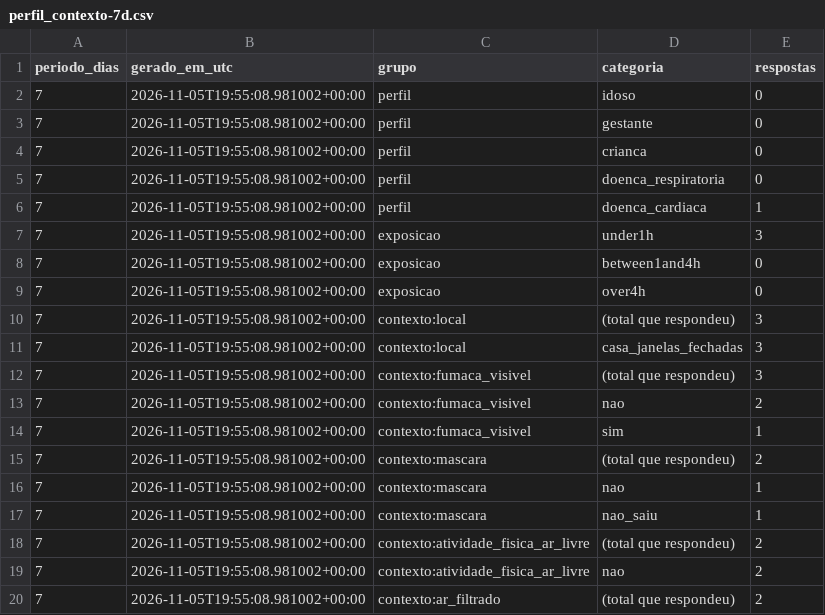
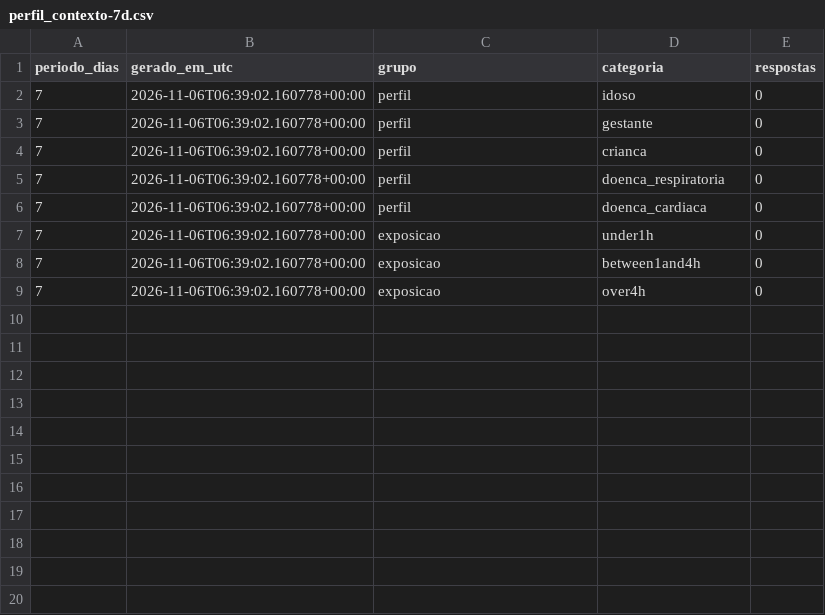
Before and after one commit to micael-oliveira-ufam/respirar-amazonas, a CSV file: docs/dados/csv/perfil_contexto-7d.csv, drawn as a sheet; only a part is shown; the diff covers the shown part only.

```diff
--- a/docs/dados/csv/perfil_contexto-7d.csv
+++ b/docs/dados/csv/perfil_contexto-7d.csv
@@ -1,20 +1,9 @@
 periodo_dias,gerado_em_utc,grupo,categoria,respostas
-7,2026-11-05T19:55:08.981002+00:00,perfil,idoso,0
-7,2026-11-05T19:55:08.981002+00:00,perfil,gestante,0
-7,2026-11-05T19:55:08.981002+00:00,perfil,crianca,0
-7,2026-11-05T19:55:08.981002+00:00,perfil,doenca_respiratoria,0
-7,2026-11-05T19:55:08.981002+00:00,perfil,doenca_cardiaca,1
-7,2026-11-05T19:55:08.981002+00:00,exposicao,under1h,3
-7,2026-11-05T19:55:08.981002+00:00,exposicao,between1and4h,0
-7,2026-11-05T19:55:08.981002+00:00,exposicao,over4h,0
-7,2026-11-05T19:55:08.981002+00:00,contexto:local,(total que respondeu),3
-7,2026-11-05T19:55:08.981002+00:00,contexto:local,casa_janelas_fechadas,3
-7,2026-11-05T19:55:08.981002+00:00,contexto:fumaca_visivel,(total que respondeu),3
-7,2026-11-05T19:55:08.981002+00:00,contexto:fumaca_visivel,nao,2
-7,2026-11-05T19:55:08.981002+00:00,contexto:fumaca_visivel,sim,1
-7,2026-11-05T19:55:08.981002+00:00,contexto:mascara,(total que respondeu),2
-7,2026-11-05T19:55:08.981002+00:00,contexto:mascara,nao,1
-7,2026-11-05T19:55:08.981002+00:00,contexto:mascara,nao_saiu,1
-7,2026-11-05T19:55:08.981002+00:00,contexto:atividade_fisica_ar_livre,(total que respondeu),2
-7,2026-11-05T19:55:08.981002+00:00,contexto:atividade_fisica_ar_livre,nao,2
-7,2026-11-05T19:55:08.981002+00:00,contexto:ar_filtrado,(total que respondeu),2
+7,2026-11-06T06:39:02.160778+00:00,perfil,idoso,0
+7,2026-11-06T06:39:02.160778+00:00,perfil,gestante,0
+7,2026-11-06T06:39:02.160778+00:00,perfil,crianca,0
+7,2026-11-06T06:39:02.160778+00:00,perfil,doenca_respiratoria,0
+7,2026-11-06T06:39:02.160778+00:00,perfil,doenca_cardiaca,0
+7,2026-11-06T06:39:02.160778+00:00,exposicao,under1h,0
+7,2026-11-06T06:39:02.160778+00:00,exposicao,between1and4h,0
+7,2026-11-06T06:39:02.160778+00:00,exposicao,over4h,0
```
Also changed, not shown: 13 removed rows elsewhere in this file, docs/dados/csv/areas-30d.csv, docs/dados/csv/areas-90d.csv, 23 other files.
